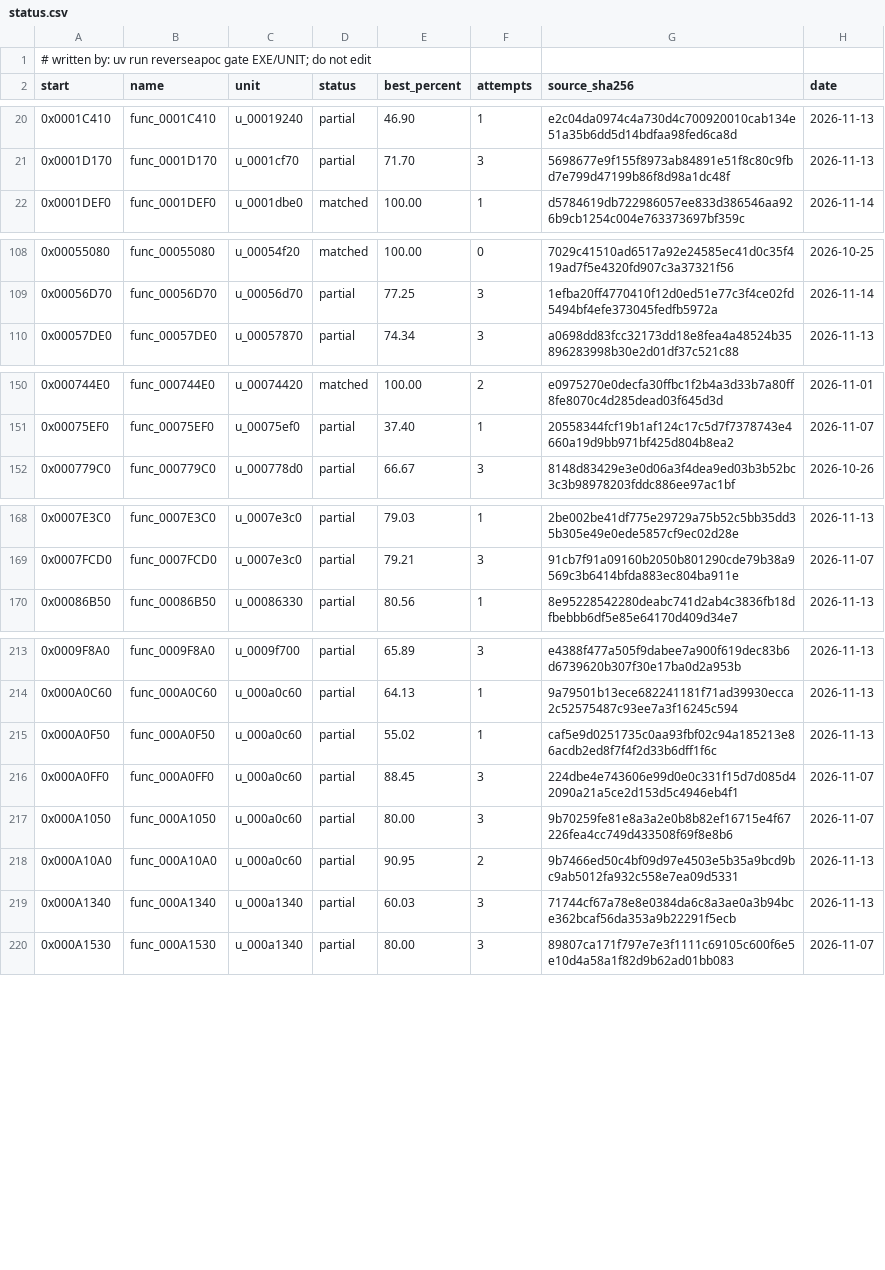
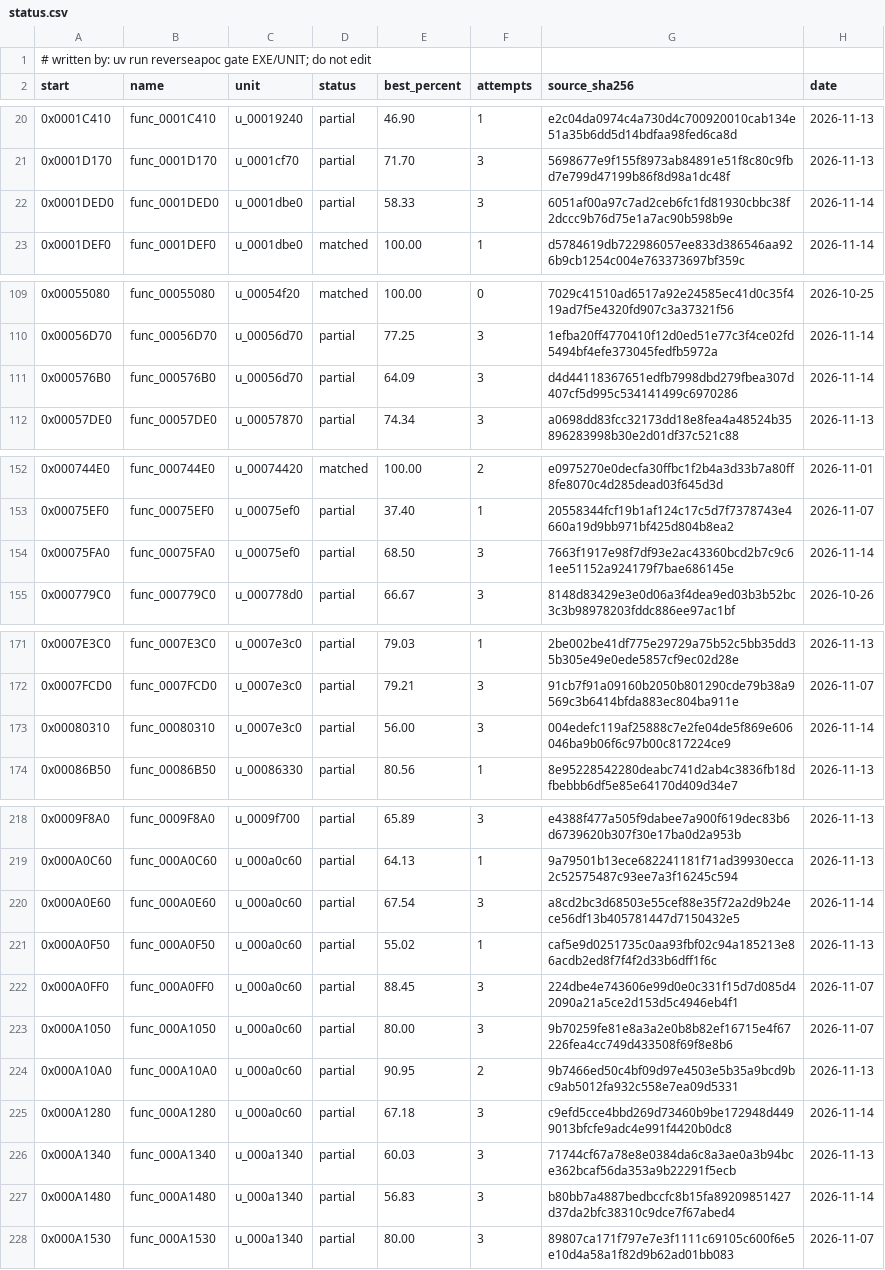
Before and after one commit to ayrtondenner/ReverseApoc, a CSV file: config/tacp/status.csv, drawn as a sheet; only a part is shown, gaps mark what is left out; the diff covers the shown part only.

Commit message:
chore(driver): attempt log
Attempt records of run 20261114-cascade2.

```diff
--- a/config/tacp/status.csv
+++ b/config/tacp/status.csv
@@ -21,2 +21,3 @@ start,name,unit,status,best_percent,attempts,source_sha256,date
 0x0001D170,func_0001D170,u_0001cf70,partial,71.70,3,5698677e9f155f8973ab84891e51f8c80c9fbd7e799d47199b86f8d98a1dc48f,2026-11-13
+0x0001DED0,func_0001DED0,u_0001dbe0,partial,58.33,3,6051af00a97c7ad2ceb6fc1fd81930cbbc38f2dccc9b76d75e1a7ac90b598b9e,2026-11-14
 0x0001DEF0,func_0001DEF0,u_0001dbe0,matched,100.00,1,d5784619db722986057ee833d386546aa926b9cb1254c004e763373697bf359c,2026-11-14
@@ -109,2 +110,3 @@ start,name,unit,status,best_percent,attempts,source_sha256,date
 0x00056D70,func_00056D70,u_00056d70,partial,77.25,3,1efba20ff4770410f12d0ed51e77c3f4ce02fd5494bf4efe373045fedfb5972a,2026-11-14
+0x000576B0,func_000576B0,u_00056d70,partial,64.09,3,d4d44118367651edfb7998dbd279fbea307d407cf5d995c534141499c6970286,2026-11-14
 0x00057DE0,func_00057DE0,u_00057870,partial,74.34,3,a0698dd83fcc32173dd18e8fea4a48524b35896283998b30e2d01df37c521c88,2026-11-13
@@ -151,2 +153,3 @@ start,name,unit,status,best_percent,attempts,source_sha256,date
 0x00075EF0,func_00075EF0,u_00075ef0,partial,37.40,1,20558344fcf19b1af124c17c5d7f7378743e4660a19d9bb971bf425d804b8ea2,2026-11-07
+0x00075FA0,func_00075FA0,u_00075ef0,partial,68.50,3,7663f1917e98f7df93e2ac43360bcd2b7c9c61ee51152a924179f7bae686145e,2026-11-14
 0x000779C0,func_000779C0,u_000778d0,partial,66.67,3,8148d83429e3e0d06a3f4dea9ed03b3b52bc3c3b98978203fddc886ee97ac1bf,2026-10-26
@@ -169,2 +172,3 @@ start,name,unit,status,best_percent,attempts,source_sha256,date
 0x0007FCD0,func_0007FCD0,u_0007e3c0,partial,79.21,3,91cb7f91a09160b2050b801290cde79b38a9569c3b6414bfda883ec804ba911e,2026-11-07
+0x00080310,func_00080310,u_0007e3c0,partial,56.00,3,004edefc119af25888c7e2fe04de5f869e606046ba9b06f6c97b00c817224ce9,2026-11-14
 0x00086B50,func_00086B50,u_00086330,partial,80.56,1,8e95228542280deabc741d2ab4c3836fb18dfbebbb6df5e85e64170d409d34e7,2026-11-13
@@ -214,2 +219,3 @@ start,name,unit,status,best_percent,attempts,source_sha256,date
 0x000A0C60,func_000A0C60,u_000a0c60,partial,64.13,1,9a79501b13ece682241181f71ad39930ecca2c52575487c93ee7a3f16245c594,2026-11-13
+0x000A0E60,func_000A0E60,u_000a0c60,partial,67.54,3,a8cd2bc3d68503e55cef88e35f72a2d9b24ece56df13b405781447d7150432e5,2026-11-14
 0x000A0F50,func_000A0F50,u_000a0c60,partial,55.02,1,caf5e9d0251735c0aa93fbf02c94a185213e86acdb2ed8f7f4f2d33b6dff1f6c,2026-11-13
@@ -218,3 +224,5 @@ start,name,unit,status,best_percent,attempts,source_sha256,date
 0x000A10A0,func_000A10A0,u_000a0c60,partial,90.95,2,9b7466ed50c4bf09d97e4503e5b35a9bcd9bc9ab5012fa932c558e7ea09d5331,2026-11-13
+0x000A1280,func_000A1280,u_000a0c60,partial,67.18,3,c9efd5cce4bbd269d73460b9be172948d4499013bfcfe9adc4e991f4420b0dc8,2026-11-14
 0x000A1340,func_000A1340,u_000a1340,partial,60.03,3,71744cf67a78e8e0384da6c8a3ae0a3b94bce362bcaf56da353a9b22291f5ecb,2026-11-13
+0x000A1480,func_000A1480,u_000a1340,partial,56.83,3,b80bb7a4887bedbccfc8b15fa89209851427d37da2bfc38310c9dce7f67abed4,2026-11-14
 0x000A1530,func_000A1530,u_000a1340,partial,80.00,3,89807ca171f797e7e3f1111c69105c600f6e5e10d4a58a1f82d9b62ad01bb083,2026-11-07
```
Also changed, not shown: 3 added rows elsewhere in this file, config/ufo2p/status.csv, 1 other file.
